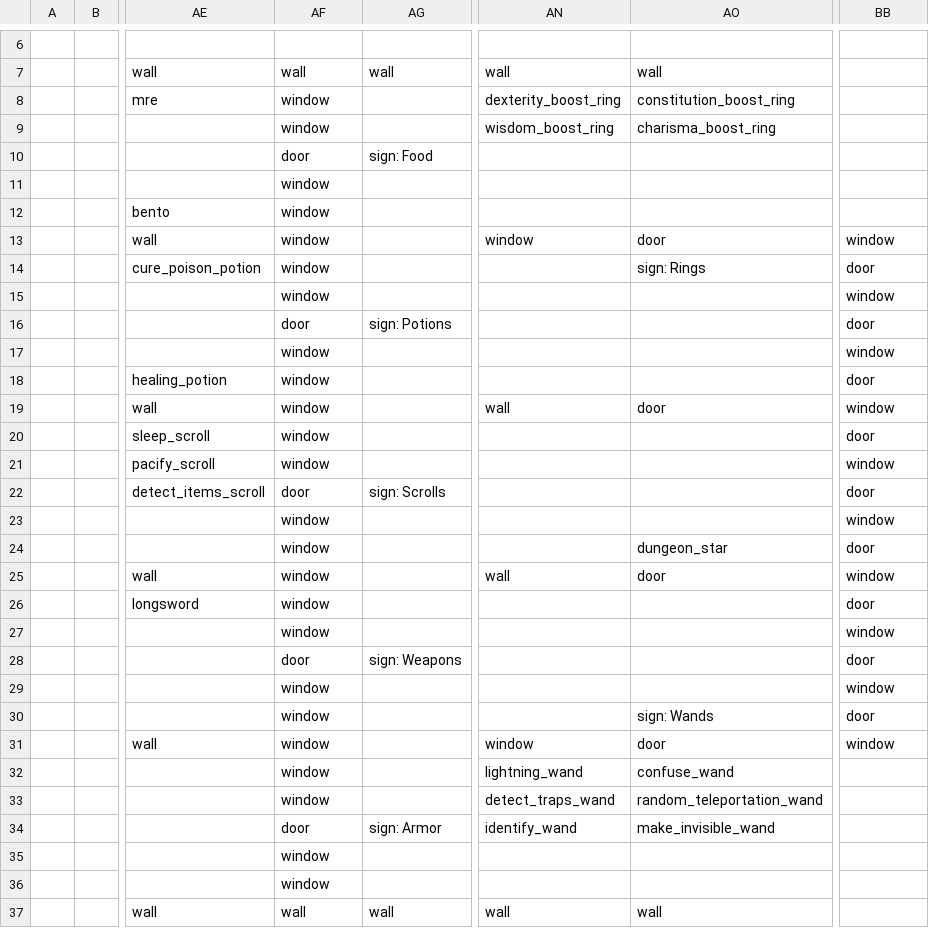
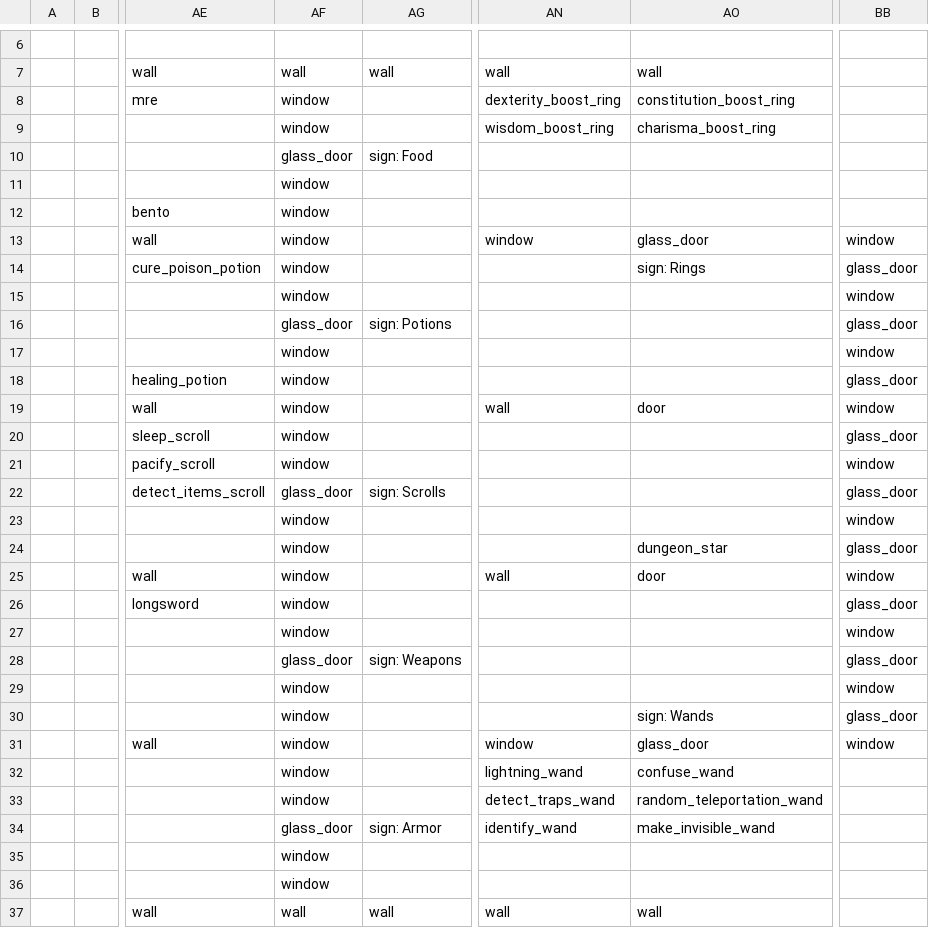
Before and after one commit to TheNicGard/DungeonStar, a CSV file: assets/test_map.csv, drawn as a sheet; only a part is shown, gaps mark what is left out; the diff names each change by its address in the sheet, - before the commit and + after, or states it on an @@ line.

Commit message:
added glass doors to test map

```diff
--- a/assets/test_map.csv
+++ b/assets/test_map.csv
-AF10: door
+AF10: glass_door
-AO13: door
+AO13: glass_door
-BB14: door
+BB14: glass_door
-AF16: door
+AF16: glass_door
-BB16: door
+BB16: glass_door
-BB18: door
+BB18: glass_door
-BB20: door
+BB20: glass_door
-AF22: door
+AF22: glass_door
-BB22: door
+BB22: glass_door
-BB24: door
+BB24: glass_door
-BB26: door
+BB26: glass_door
-AF28: door
+AF28: glass_door
-BB28: door
+BB28: glass_door
-BB30: door
+BB30: glass_door
-AO31: door
+AO31: glass_door
-AF34: door
+AF34: glass_door
```
